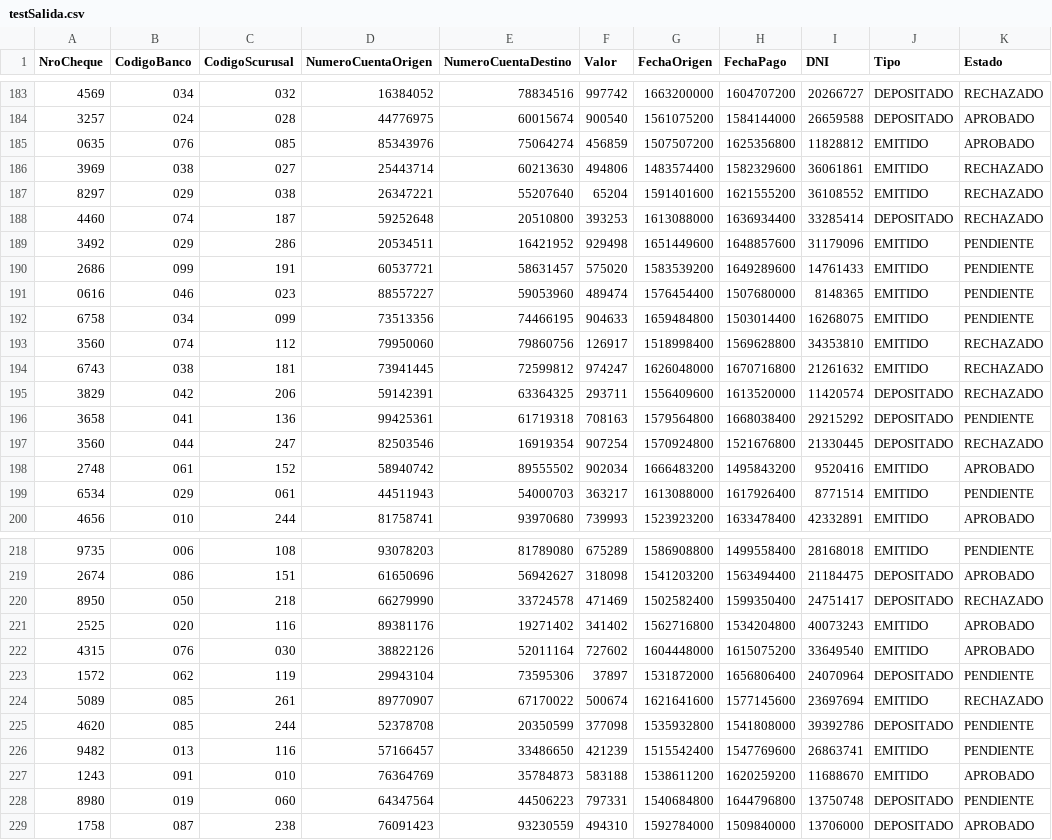
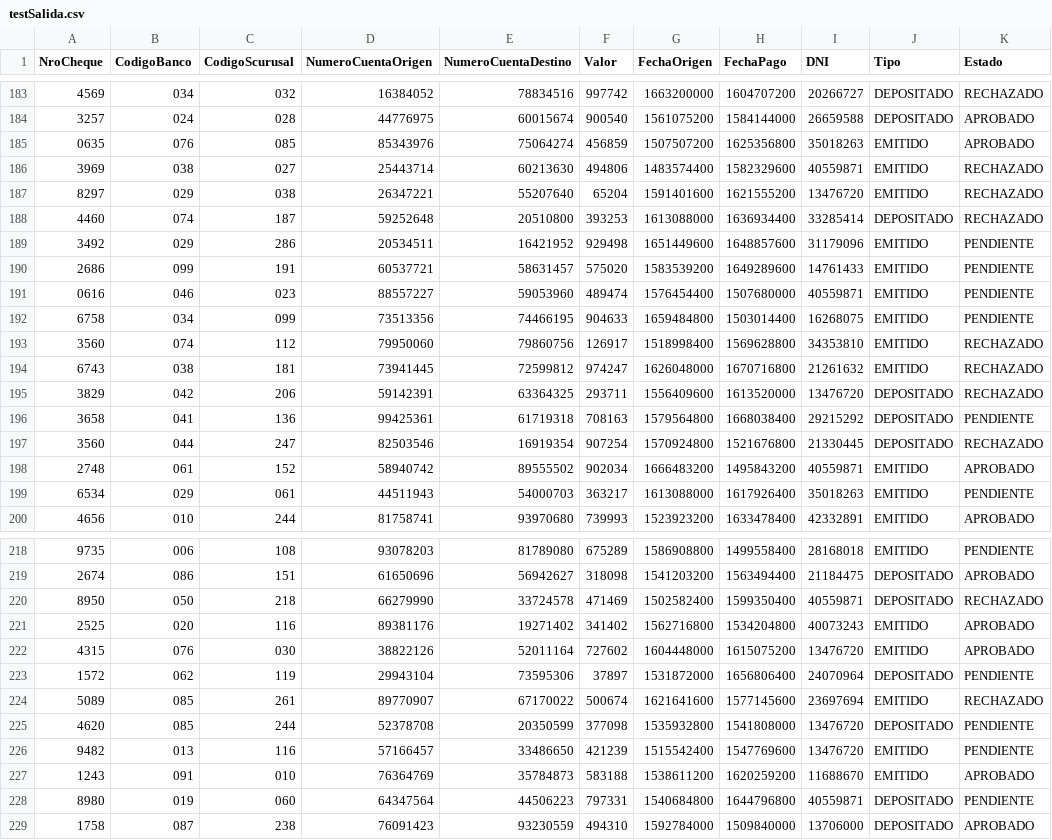
Before and after one commit to pililongo/Homebanking_ITBA, a CSV file: Backend/testSalida.csv, drawn as a sheet; only a part is shown, gaps mark what is left out; the diff covers the shown part only.

```diff
--- a/Backend/testSalida.csv
+++ b/Backend/testSalida.csv
@@ -184,5 +184,5 @@ NroCheque,CodigoBanco,CodigoScurusal,NumeroCuentaOrigen,NumeroCuentaDestino,Valo
 3257,024,028,44776975,60015674,900540,1561075200,1584144000,26659588,DEPOSITADO,APROBADO
-0635,076,085,85343976,75064274,456859,1507507200,1625356800,11828812,EMITIDO,APROBADO
-3969,038,027,25443714,60213630,494806,1483574400,1582329600,36061861,EMITIDO,RECHAZADO
-8297,029,038,26347221,55207640,65204,1591401600,1621555200,36108552,EMITIDO,RECHAZADO
+0635,076,085,85343976,75064274,456859,1507507200,1625356800,35018263,EMITIDO,APROBADO
+3969,038,027,25443714,60213630,494806,1483574400,1582329600,40559871,EMITIDO,RECHAZADO
+8297,029,038,26347221,55207640,65204,1591401600,1621555200,13476720,EMITIDO,RECHAZADO
 4460,074,187,59252648,20510800,393253,1613088000,1636934400,33285414,DEPOSITADO,RECHAZADO
@@ -190,3 +190,3 @@ NroCheque,CodigoBanco,CodigoScurusal,NumeroCuentaOrigen,NumeroCuentaDestino,Valo
 2686,099,191,60537721,58631457,575020,1583539200,1649289600,14761433,EMITIDO,PENDIENTE
-0616,046,023,88557227,59053960,489474,1576454400,1507680000,8148365,EMITIDO,PENDIENTE
+0616,046,023,88557227,59053960,489474,1576454400,1507680000,40559871,EMITIDO,PENDIENTE
 6758,034,099,73513356,74466195,904633,1659484800,1503014400,16268075,EMITIDO,PENDIENTE
@@ -194,7 +194,7 @@ NroCheque,CodigoBanco,CodigoScurusal,NumeroCuentaOrigen,NumeroCuentaDestino,Valo
 6743,038,181,73941445,72599812,974247,1626048000,1670716800,21261632,EMITIDO,RECHAZADO
-3829,042,206,59142391,63364325,293711,1556409600,1613520000,11420574,DEPOSITADO,RECHAZADO
+3829,042,206,59142391,63364325,293711,1556409600,1613520000,13476720,DEPOSITADO,RECHAZADO
 3658,041,136,99425361,61719318,708163,1579564800,1668038400,29215292,DEPOSITADO,PENDIENTE
 3560,044,247,82503546,16919354,907254,1570924800,1521676800,21330445,DEPOSITADO,RECHAZADO
-2748,061,152,58940742,89555502,902034,1666483200,1495843200,9520416,EMITIDO,APROBADO
-6534,029,061,44511943,54000703,363217,1613088000,1617926400,8771514,EMITIDO,PENDIENTE
+2748,061,152,58940742,89555502,902034,1666483200,1495843200,40559871,EMITIDO,APROBADO
+6534,029,061,44511943,54000703,363217,1613088000,1617926400,35018263,EMITIDO,PENDIENTE
 4656,010,244,81758741,93970680,739993,1523923200,1633478400,42332891,EMITIDO,APROBADO
@@ -219,11 +219,11 @@ NroCheque,CodigoBanco,CodigoScurusal,NumeroCuentaOrigen,NumeroCuentaDestino,Valo
 2674,086,151,61650696,56942627,318098,1541203200,1563494400,21184475,DEPOSITADO,APROBADO
-8950,050,218,66279990,33724578,471469,1502582400,1599350400,24751417,DEPOSITADO,RECHAZADO
+8950,050,218,66279990,33724578,471469,1502582400,1599350400,40559871,DEPOSITADO,RECHAZADO
 2525,020,116,89381176,19271402,341402,1562716800,1534204800,40073243,EMITIDO,APROBADO
-4315,076,030,38822126,52011164,727602,1604448000,1615075200,33649540,EMITIDO,APROBADO
+4315,076,030,38822126,52011164,727602,1604448000,1615075200,13476720,EMITIDO,APROBADO
 1572,062,119,29943104,73595306,37897,1531872000,1656806400,24070964,DEPOSITADO,PENDIENTE
 5089,085,261,89770907,67170022,500674,1621641600,1577145600,23697694,EMITIDO,RECHAZADO
-4620,085,244,52378708,20350599,377098,1535932800,1541808000,39392786,DEPOSITADO,PENDIENTE
-9482,013,116,57166457,33486650,421239,1515542400,1547769600,26863741,EMITIDO,PENDIENTE
+4620,085,244,52378708,20350599,377098,1535932800,1541808000,13476720,DEPOSITADO,PENDIENTE
+9482,013,116,57166457,33486650,421239,1515542400,1547769600,13476720,EMITIDO,PENDIENTE
 1243,091,010,76364769,35784873,583188,1538611200,1620259200,11688670,EMITIDO,APROBADO
-8980,019,060,64347564,44506223,797331,1540684800,1644796800,13750748,DEPOSITADO,PENDIENTE
+8980,019,060,64347564,44506223,797331,1540684800,1644796800,40559871,DEPOSITADO,PENDIENTE
 1758,087,238,76091423,93230559,494310,1592784000,1509840000,13706000,DEPOSITADO,APROBADO
```
Also changed, not shown: 111 edited cells elsewhere in this file, Backend/file2.csv, 2 other files.
